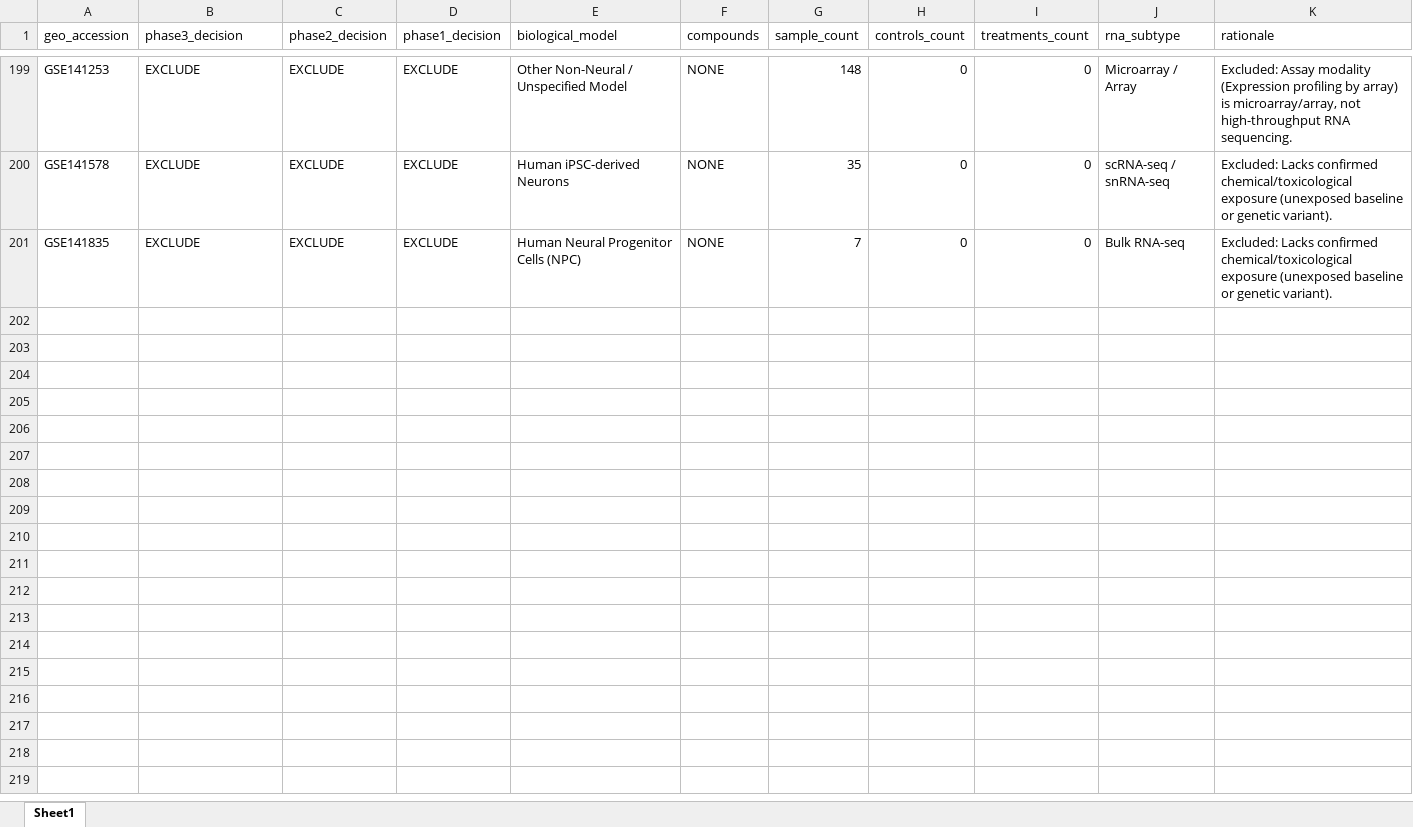
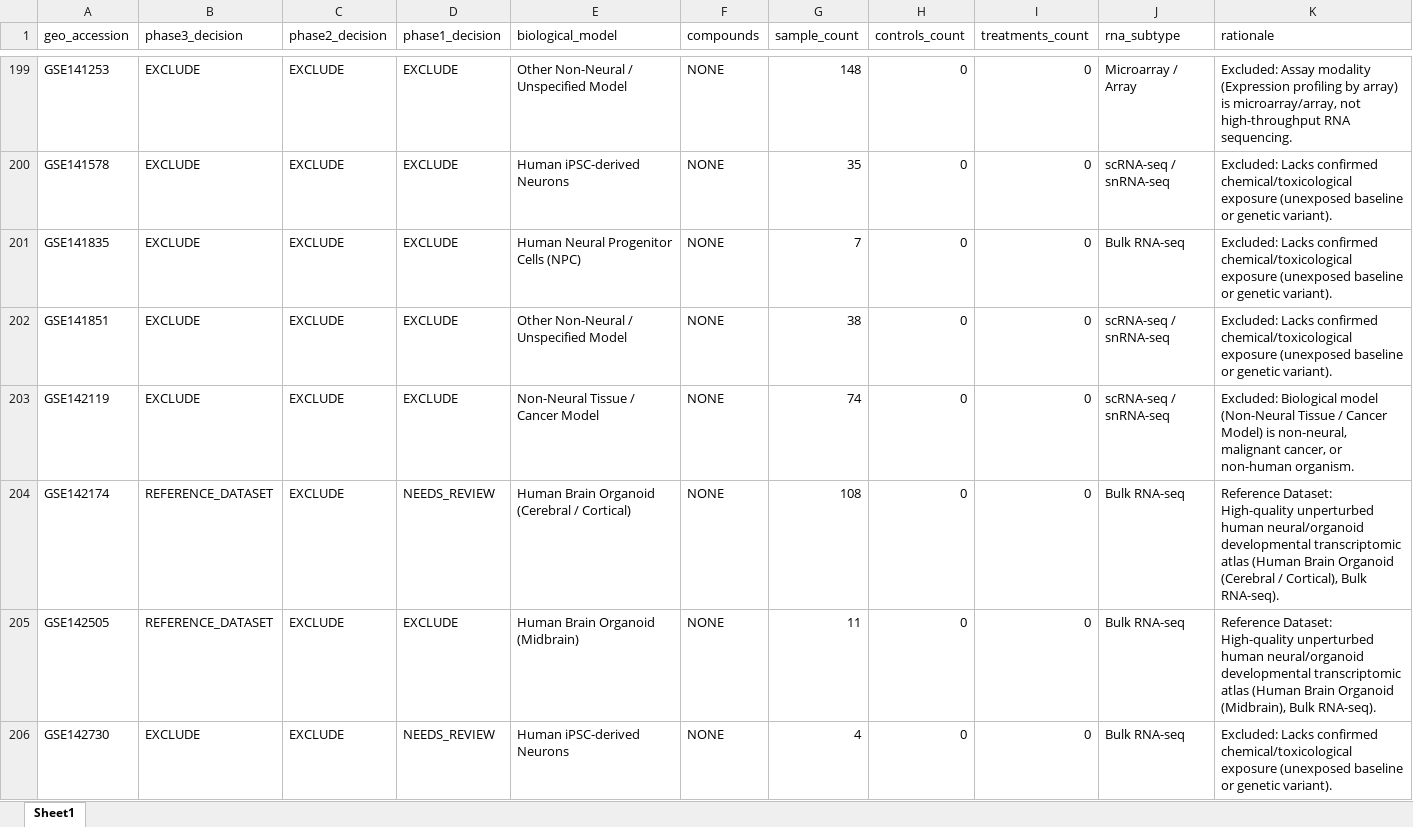
Before and after one commit to bioprintingLabsInc/DNT-Organoid-AI, an Excel workbook: outputs/verification/phase3/phase3_decision_log.xlsx, sheet Sheet1, drawn as a sheet; only a part is shown, gaps mark what is left out; values as stored, in another font and other column widths than the file's, no borders; the diff covers the shown part only; the diff names each change by its address in the sheet, - before the commit and + after, or states it on an @@ line.

Commit message:
feat(verification): phase 3 repair batch 5/34 (records 201-250 of 1666)

```diff
--- a/outputs/verification/phase3/phase3_decision_log.xlsx (sheet Sheet1)
+++ b/outputs/verification/phase3/phase3_decision_log.xlsx (sheet Sheet1)
+row 202: GSE141851 | EXCLUDE | EXCLUDE | EXCLUDE | Other Non-Neural / Unspecified Model | NONE | 38 | 0 | 0 | scRNA-seq / snRNA-seq | Excluded: Lacks confirmed chemical/toxicological exposure (unexposed baseline or genetic variant).
+row 203: GSE142119 | EXCLUDE | EXCLUDE | EXCLUDE | Non-Neural Tissue / Cancer Model | NONE | 74 | 0 | 0 | scRNA-seq / snRNA-seq | Excluded: Biological model (Non-Neural Tissue / Cancer Model) is non-neural, malignant cancer, or non-human organism.
+row 204: GSE142174 | REFERENCE_DATASET | EXCLUDE | NEEDS_REVIEW | Human Brain Organoid (Cerebral / Cortical) | NONE | 108 | 0 | 0 | Bulk RNA-seq | Reference Dataset: High-quality unperturbed human neural/organoid developmental transcriptomic atlas (Human Brain Organoid (Cerebral / Cortical), Bulk RNA-seq).
+row 205: GSE142505 | REFERENCE_DATASET | EXCLUDE | EXCLUDE | Human Brain Organoid (Midbrain) | NONE | 11 | 0 | 0 | Bulk RNA-seq | Reference Dataset: High-quality unperturbed human neural/organoid developmental transcriptomic atlas (Human Brain Organoid (Midbrain), Bulk RNA-seq).
+row 206: GSE142730 | EXCLUDE | EXCLUDE | NEEDS_REVIEW | Human iPSC-derived Neurons | NONE | 4 | 0 | 0 | Bulk RNA-seq | Excluded: Lacks confirmed chemical/toxicological exposure (unexposed baseline or genetic variant).
```
Also changed, not shown: 45 added rows elsewhere in this sheet, data/metadata/dnt_experimental_conditions_inventory.xlsx, data/metadata/dnt_master_dataset_inventory.xlsx, 12 other files.
